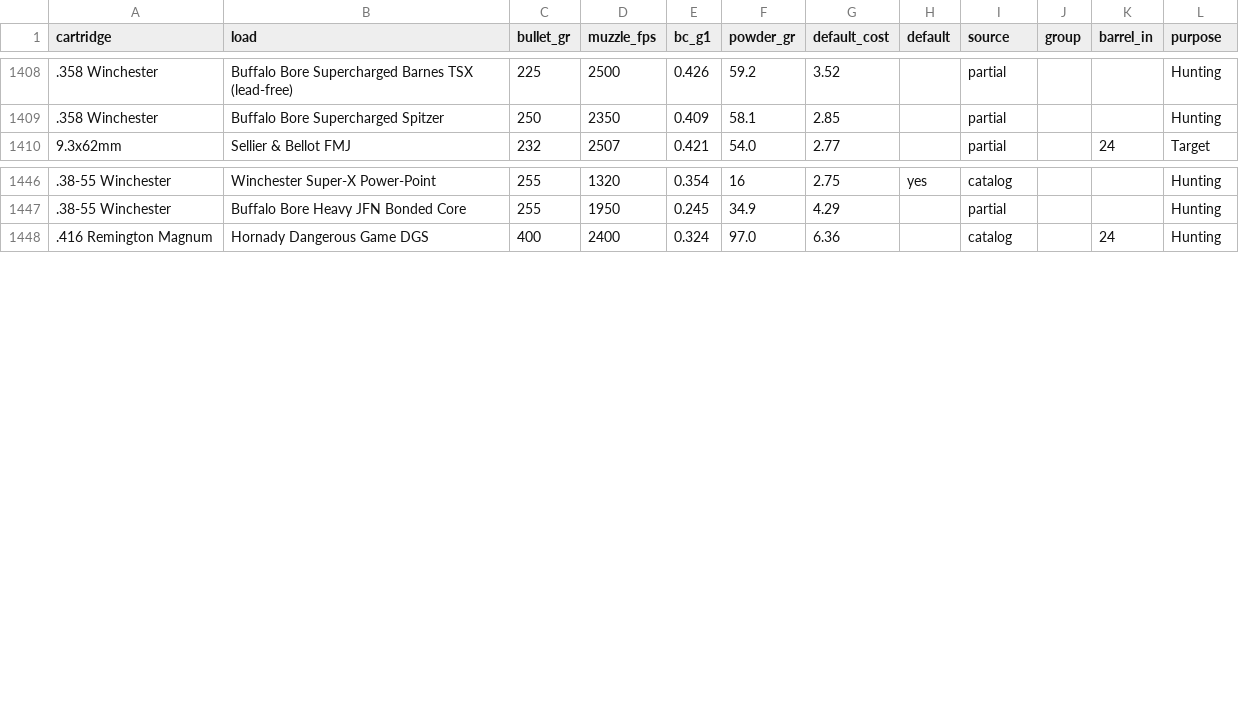
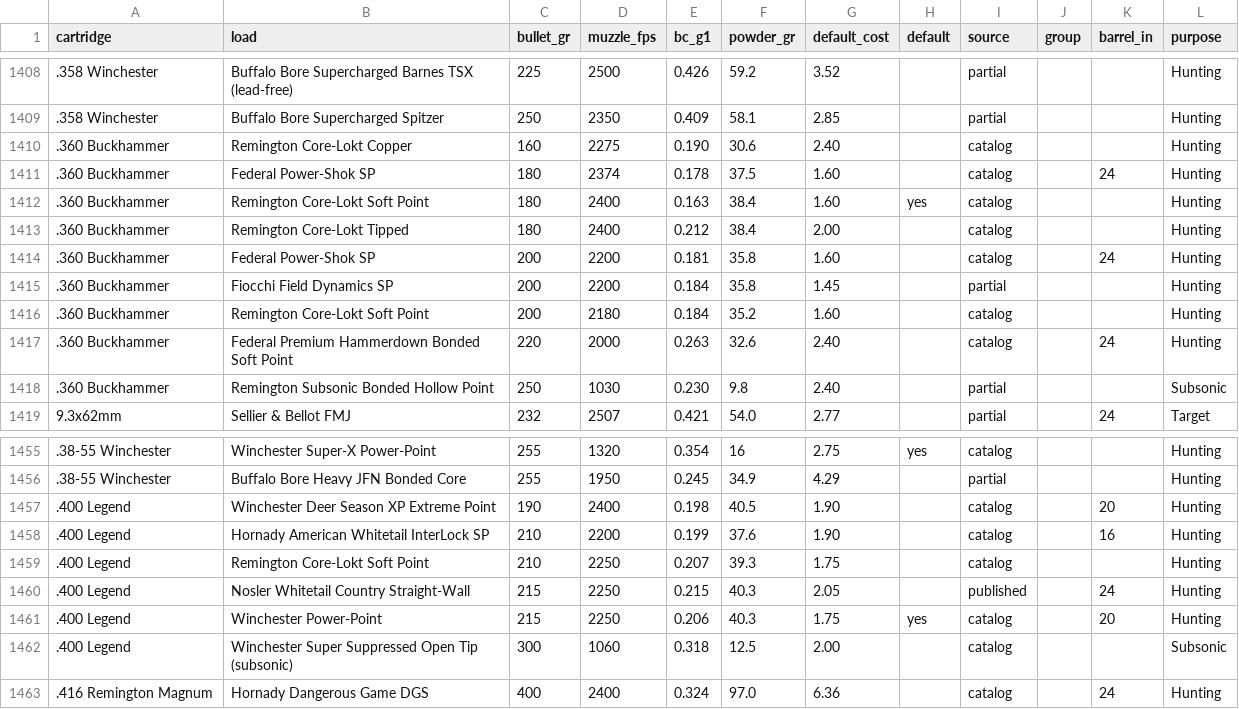
Before and after one commit to mrakz03/Load-Lore, a CSV file: data/loads_centerfire_rifle.csv, drawn as a sheet; only a part is shown, gaps mark what is left out; the diff names each change by its address in the sheet, - before the commit and + after, or states it on an @@ line.

```diff
--- a/data/loads_centerfire_rifle.csv
+++ b/data/loads_centerfire_rifle.csv
+row 1410: .360 Buckhammer | Remington Core-Lokt Copper | 160 | 2275 | 0.190 | 30.6 | 2.40 |  | catalog |  |  | Hunting
+row 1411: .360 Buckhammer | Federal Power-Shok SP | 180 | 2374 | 0.178 | 37.5 | 1.60 |  | catalog |  | 24 | Hunting
+row 1412: .360 Buckhammer | Remington Core-Lokt Soft Point | 180 | 2400 | 0.163 | 38.4 | 1.60 | yes | catalog |  |  | Hunting
+row 1413: .360 Buckhammer | Remington Core-Lokt Tipped | 180 | 2400 | 0.212 | 38.4 | 2.00 |  | catalog |  |  | Hunting
+row 1414: .360 Buckhammer | Federal Power-Shok SP | 200 | 2200 | 0.181 | 35.8 | 1.60 |  | catalog |  | 24 | Hunting
+row 1415: .360 Buckhammer | Fiocchi Field Dynamics SP | 200 | 2200 | 0.184 | 35.8 | 1.45 |  | partial |  |  | Hunting
+row 1416: .360 Buckhammer | Remington Core-Lokt Soft Point | 200 | 2180 | 0.184 | 35.2 | 1.60 |  | catalog |  |  | Hunting
+row 1417: .360 Buckhammer | Federal Premium Hammerdown Bonded Soft Point | 220 | 2000 | 0.263 | 32.6 | 2.40 |  | catalog |  | 24 | Hunting
+row 1418: .360 Buckhammer | Remington Subsonic Bonded Hollow Point | 250 | 1030 | 0.230 | 9.8 | 2.40 |  | partial |  |  | Subsonic
+row 1457: .400 Legend | Winchester Deer Season XP Extreme Point | 190 | 2400 | 0.198 | 40.5 | 1.90 |  | catalog |  | 20 | Hunting
+row 1458: .400 Legend | Hornady American Whitetail InterLock SP | 210 | 2200 | 0.199 | 37.6 | 1.90 |  | catalog |  | 16 | Hunting
+row 1459: .400 Legend | Remington Core-Lokt Soft Point | 210 | 2250 | 0.207 | 39.3 | 1.75 |  | catalog |  |  | Hunting
+row 1460: .400 Legend | Nosler Whitetail Country Straight-Wall | 215 | 2250 | 0.215 | 40.3 | 2.05 |  | published |  | 24 | Hunting
+row 1461: .400 Legend | Winchester Power-Point | 215 | 2250 | 0.206 | 40.3 | 1.75 | yes | catalog |  | 20 | Hunting
+row 1462: .400 Legend | Winchester Super Suppressed Open Tip (subsonic) | 300 | 1060 | 0.318 | 12.5 | 2.00 |  | catalog |  |  | Subsonic
```
Also changed, not shown: research/added_loads_sources.tsv, 2 other files.
